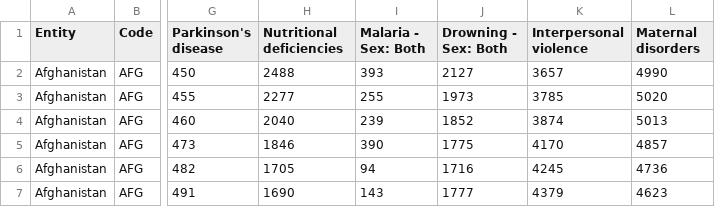
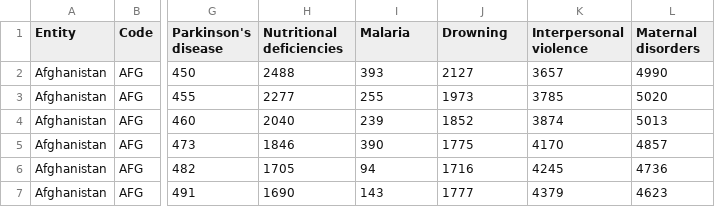
Before and after one commit to Yangtaisu/Really3Q-Assignment4, a CSV file: Data/annual-number-of-deaths-by-cause.csv, drawn as a sheet; only a part is shown, gaps mark what is left out; the diff names each change by its address in the sheet, - before the commit and + after, or states it on an @@ line.

Commit message:
update data

```diff
--- a/Data/annual-number-of-deaths-by-cause.csv
+++ b/Data/annual-number-of-deaths-by-cause.csv
-I1: Malaria - Sex: Both
+I1: Malaria
-J1: Drowning - Sex: Both
+J1: Drowning
```
